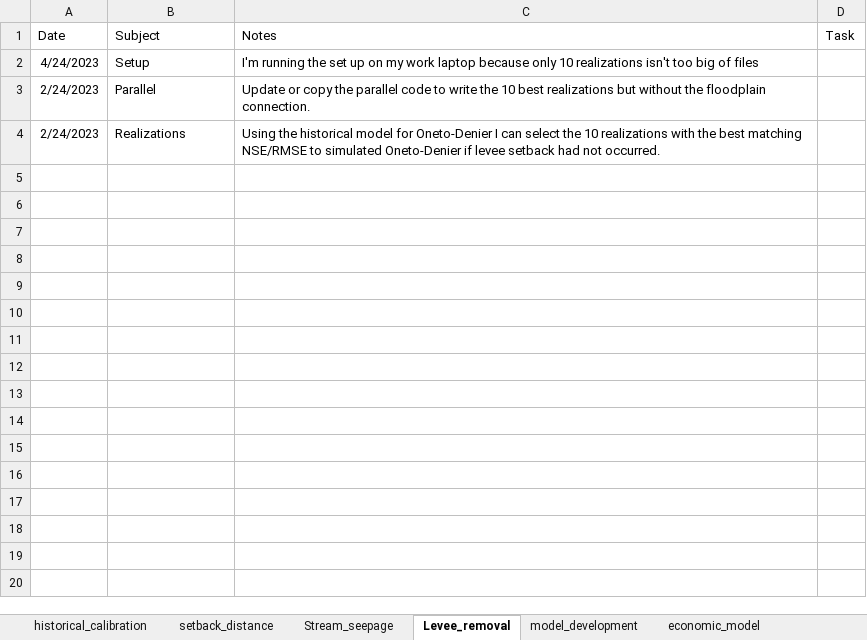
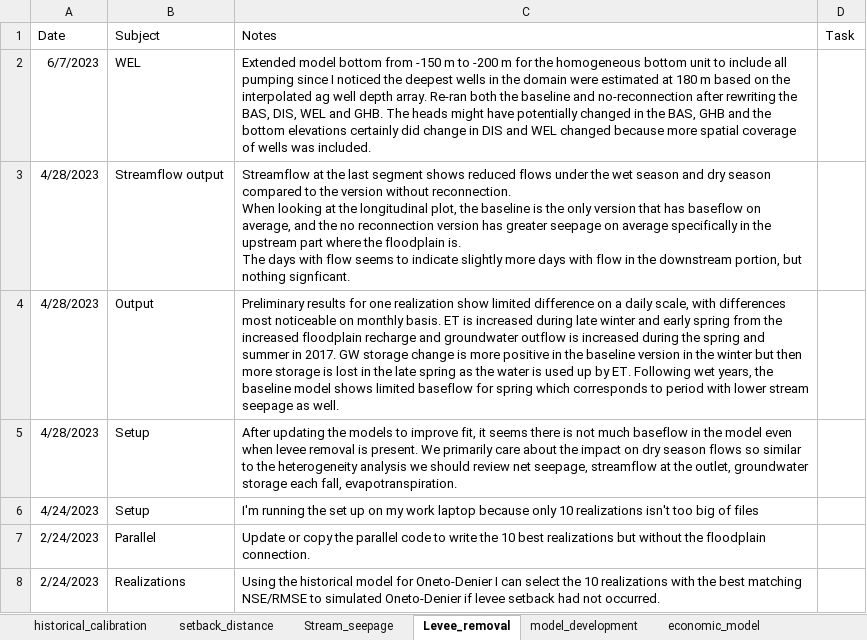
Before and after one commit to andrewcalderwood/CosumnesRiverRecharge, an Excel workbook: Projects/model_documentation.xlsx, sheet Levee_removal, drawn as a sheet; values as stored, in another font and other column widths than the file's, no borders; ↵ is a line break in a cell; the diff names each change by its address in the sheet, - before the commit and + after, or states it on an @@ line.

Commit message:
Misc. work on setback distance, levee removal

```diff
--- a/Projects/model_documentation.xlsx (sheet Levee_removal)
+++ b/Projects/model_documentation.xlsx (sheet Levee_removal)
+row 2: 6/7/2023 | WEL | Extended model bottom from -150 m to -200 m for the homogeneous bottom unit to include all pumping since I noticed the deepest wells in the domain were estimated at 180 m based on the interpolated ag well depth array. Re-ran both the baseline and no-reconnection after rewriting the BAS, DIS, WEL and GHB. The heads might have potentially changed in the BAS, GHB and the bottom elevations certainly did change in DIS and WEL changed because more spatial coverage of wells was included.
+row 3: 4/28/2023 | Streamflow output | Streamflow at the last segment shows reduced flows under the wet season and dry season compared to the version without reconnection. ↵ When looking at the longitudinal plot, the baseline is the only version that has baseflow on average, and the no reconnection version has greater seepage on average specifically in the upstream part where the floodplain is. ↵ The days with flow seems to indicate slightly more days with flow in the downstream portion, but nothing signficant.
+row 4: 4/28/2023 | Output | Preliminary results for one realization show limited difference on a daily scale, with differences most noticeable on monthly basis. ET is increased during late winter and early spring from the increased floodplain recharge and groundwater outflow is increased during the spring and summer in 2017. GW storage change is more positive in the baseline version in the winter but then more storage is lost in the late spring as the water is used up by ET. Following wet years, the baseline model shows limited baseflow for spring which corresponds to period with lower stream seepage as well.
+row 5: 4/28/2023 | Setup | After updating the models to improve fit, it seems there is not much baseflow in the model even when levee removal is present. We primarily care about the impact on dry season flows so similar to the heterogeneity analysis we should review net seepage, streamflow at the outlet, groundwater storage each fall, evapotranspiration.
```
Also changed, not shown: sheet historical_calibration, sheet setback_distance, sheet Stream_seepage, 34 other files.
